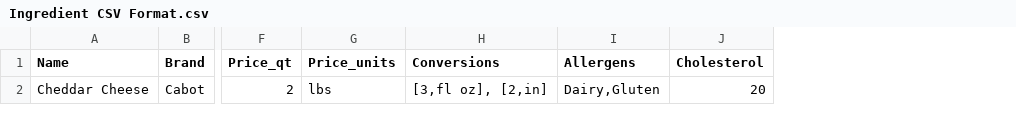
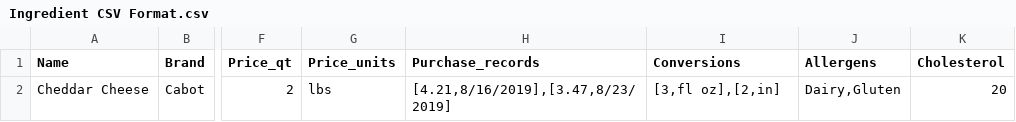
Before and after one commit to isaackrementsov/cheflyfe, a CSV file: public/img/static/Ingredient CSV Format.csv, drawn as a sheet; only a part is shown, gaps mark what is left out; addresses are those after the commit; the diff names each change by its address in the sheet, - before the commit and + after, or states it on an @@ line.

Commit message:
redis change - remember to change config.ts, ingredient CSV export

```diff
--- a/public/img/static/Ingredient CSV Format.csv
+++ b/public/img/static/Ingredient CSV Format.csv
+column H (Purchase_records), row 2: [4.21,8/16/2019],[3.47,8/23/2019]
-I2 (Conversions): [3,fl oz], [2,in]
+I2 (Conversions): [3,fl oz],[2,in]
```
Also changed, not shown: 6 other files.
